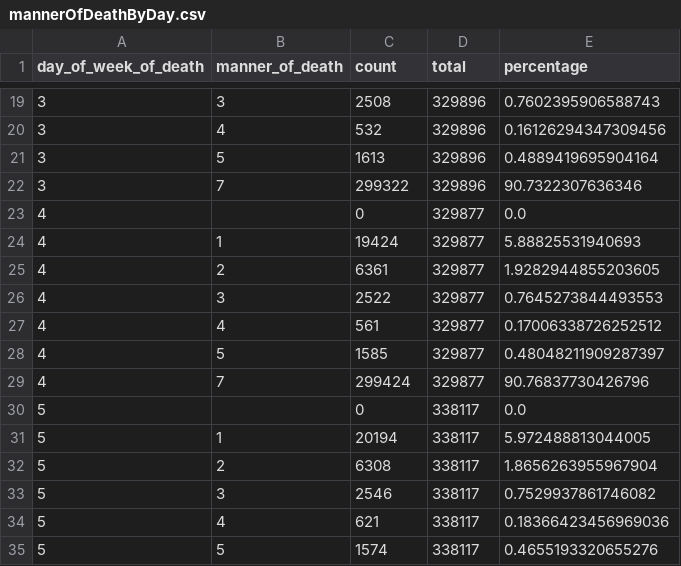
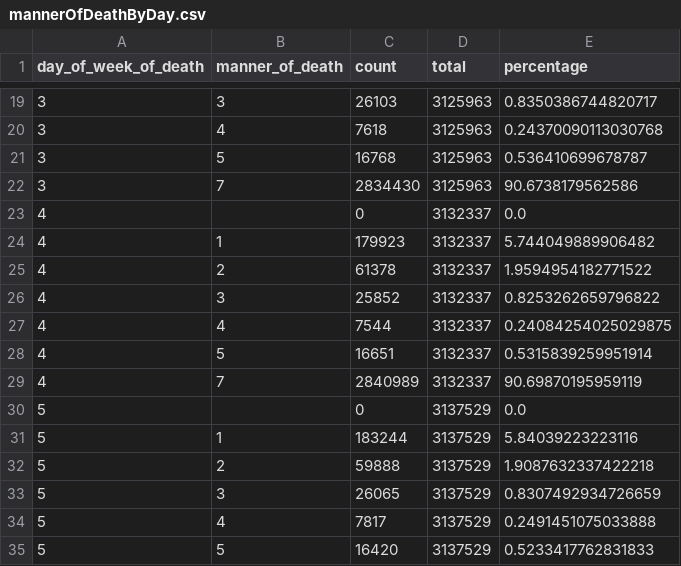
Before and after one commit to NathanFortyTwo/csc5003-bigdata, a CSV file: plot_csv/data/mannerOfDeathByDay.csv, drawn as a sheet; only a part is shown, gaps mark what is left out; the diff covers the shown part only.

```diff
--- a/plot_csv/data/mannerOfDeathByDay.csv
+++ b/plot_csv/data/mannerOfDeathByDay.csv
@@ -19,17 +19,17 @@ day_of_week_of_death,manner_of_death,count,total,percentage
-3,3,2508,329896,0.7602395906588743
-3,4,532,329896,0.16126294347309456
-3,5,1613,329896,0.4889419695904164
-3,7,299322,329896,90.7322307636346
-4,,0,329877,0.0
-4,1,19424,329877,5.88825531940693
-4,2,6361,329877,1.9282944855203605
-4,3,2522,329877,0.7645273844493553
-4,4,561,329877,0.17006338726252512
-4,5,1585,329877,0.48048211909287397
-4,7,299424,329877,90.76837730426796
-5,,0,338117,0.0
-5,1,20194,338117,5.972488813044005
-5,2,6308,338117,1.8656263955967904
-5,3,2546,338117,0.7529937861746082
-5,4,621,338117,0.18366423456969036
-5,5,1574,338117,0.4655193320655276
+3,3,26103,3125963,0.8350386744820717
+3,4,7618,3125963,0.24370090113030768
+3,5,16768,3125963,0.536410699678787
+3,7,2834430,3125963,90.6738179562586
+4,,0,3132337,0.0
+4,1,179923,3132337,5.744049889906482
+4,2,61378,3132337,1.9594954182771522
+4,3,25852,3132337,0.8253262659796822
+4,4,7544,3132337,0.24084254025029875
+4,5,16651,3132337,0.5315839259951914
+4,7,2840989,3132337,90.69870195959119
+5,,0,3137529,0.0
+5,1,183244,3137529,5.84039223223116
+5,2,59888,3137529,1.9087632337422218
+5,3,26065,3137529,0.8307492934726659
+5,4,7817,3137529,0.2491451075033888
+5,5,16420,3137529,0.5233417762831833
```
Also changed, not shown: 2 added rows and 101 edited cells elsewhere in this file, plot_csv/data/autopsy.csv, plot_csv/data/causeRecodeByMonth.csv, 44 other files.
